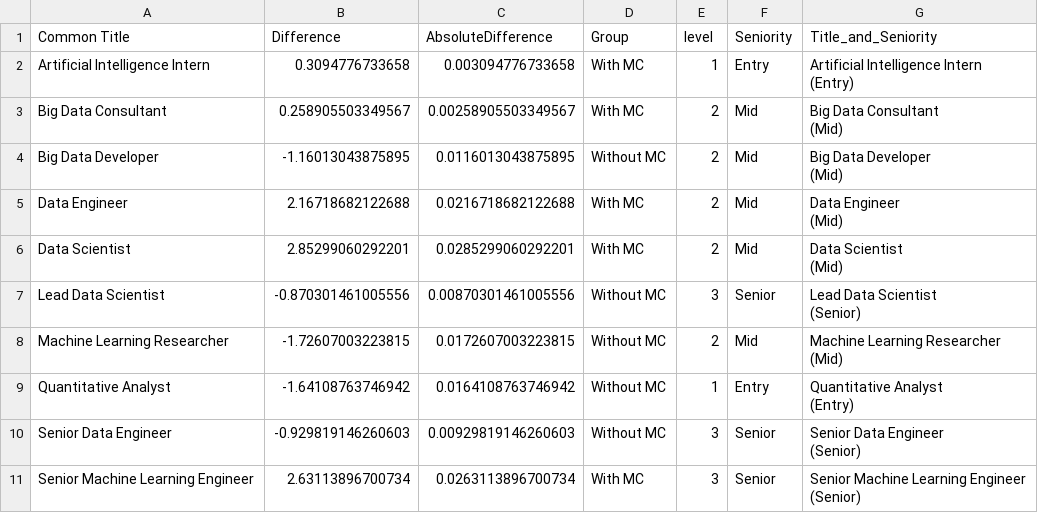
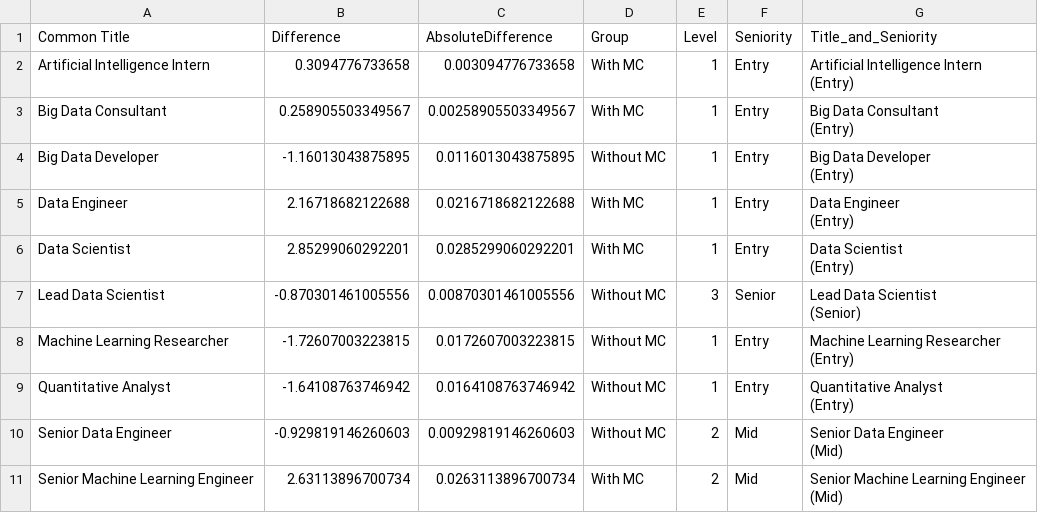
Before and after one commit to thedaisTMU/Microcredentials, a CSV file: Graphs_Data/Figure_3.csv, drawn as a sheet.

```diff
--- a/Graphs_Data/Figure_3.csv
+++ b/Graphs_Data/Figure_3.csv
@@ -1,21 +1,21 @@
-"Common Title","Difference","AbsoluteDifference","Group","level","Seniority","Title_and_Seniority"
+"Common Title","Difference","AbsoluteDifference","Group","Level","Seniority","Title_and_Seniority"
 "Artificial Intelligence Intern",0.3094776733658,0.003094776733658,"With MC",1,"Entry","Artificial Intelligence Intern
 (Entry)"
-"Big Data Consultant",0.258905503349567,0.00258905503349567,"With MC",2,"Mid","Big Data Consultant
-(Mid)"
-"Big Data Developer",-1.16013043875895,0.0116013043875895,"Without MC",2,"Mid","Big Data Developer
-(Mid)"
-"Data Engineer",2.16718682122688,0.0216718682122688,"With MC",2,"Mid","Data Engineer
-(Mid)"
-"Data Scientist",2.85299060292201,0.0285299060292201,"With MC",2,"Mid","Data Scientist
-(Mid)"
+"Big Data Consultant",0.258905503349567,0.00258905503349567,"With MC",1,"Entry","Big Data Consultant
+(Entry)"
+"Big Data Developer",-1.16013043875895,0.0116013043875895,"Without MC",1,"Entry","Big Data Developer
+(Entry)"
+"Data Engineer",2.16718682122688,0.0216718682122688,"With MC",1,"Entry","Data Engineer
+(Entry)"
+"Data Scientist",2.85299060292201,0.0285299060292201,"With MC",1,"Entry","Data Scientist
+(Entry)"
 "Lead Data Scientist",-0.870301461005556,0.00870301461005556,"Without MC",3,"Senior","Lead Data Scientist
 (Senior)"
-"Machine Learning Researcher",-1.72607003223815,0.0172607003223815,"Without MC",2,"Mid","Machine Learning Researcher
-(Mid)"
+"Machine Learning Researcher",-1.72607003223815,0.0172607003223815,"Without MC",1,"Entry","Machine Learning Researcher
+(Entry)"
 "Quantitative Analyst",-1.64108763746942,0.0164108763746942,"Without MC",1,"Entry","Quantitative Analyst
 (Entry)"
-"Senior Data Engineer",-0.929819146260603,0.00929819146260603,"Without MC",3,"Senior","Senior Data Engineer
-(Senior)"
-"Senior Machine Learning Engineer",2.63113896700734,0.0263113896700734,"With MC",3,"Senior","Senior Machine Learning Engineer
-(Senior)"
+"Senior Data Engineer",-0.929819146260603,0.00929819146260603,"Without MC",2,"Mid","Senior Data Engineer
+(Mid)"
+"Senior Machine Learning Engineer",2.63113896700734,0.0263113896700734,"With MC",2,"Mid","Senior Machine Learning Engineer
+(Mid)"
```
Also changed, not shown: Graphs_Data/Figure_7.csv, 21 other files.
